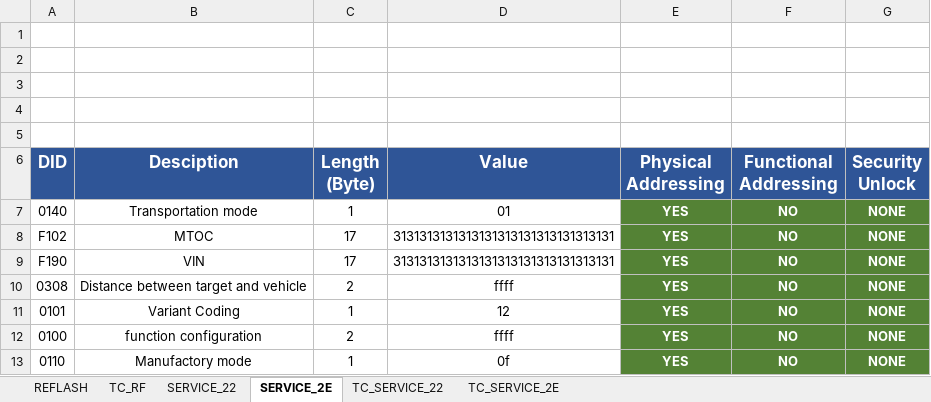
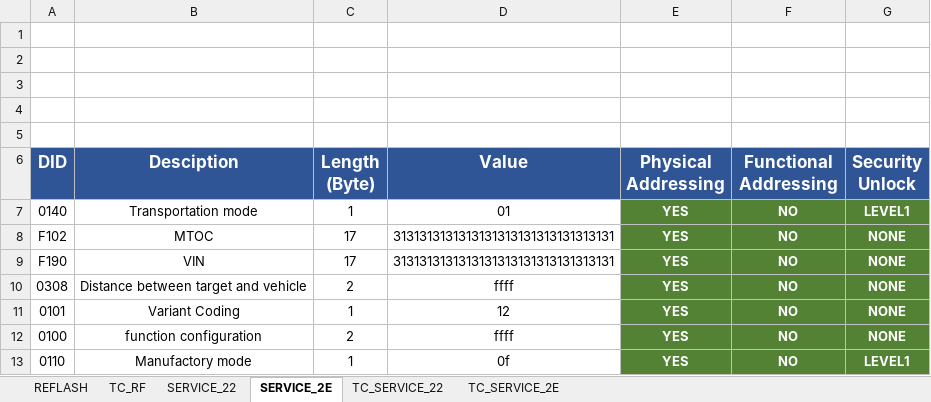
Before and after one commit to HuynhMinhDang08022001/HuynhMinhDang08022001, an Excel workbook: REFLASH tool/DID_Handling_R1.1_GAC_A18Y_BL05_V2.xlsm, sheet SERVICE_2E, drawn as a sheet; values as stored, in another font and other column widths than the file's, no borders; charts and pictures and conditional formats not drawn; the diff names each change by its address in the sheet, - before the commit and + after, or states it on an @@ line.

```diff
--- a/REFLASH tool/DID_Handling_R1.1_GAC_A18Y_BL05_V2.xlsm (sheet SERVICE_2E)
+++ b/REFLASH tool/DID_Handling_R1.1_GAC_A18Y_BL05_V2.xlsm (sheet SERVICE_2E)
-G7 (Security Unlock): NONE
+G7 (Security Unlock): LEVEL1
-G13 (Security Unlock): NONE
+G13 (Security Unlock): LEVEL1
```
Also changed, not shown: sheet TC_RF, sheet TC_SERVICE_2E, sheet REFLASH, charts or pictures, 3 other files.
